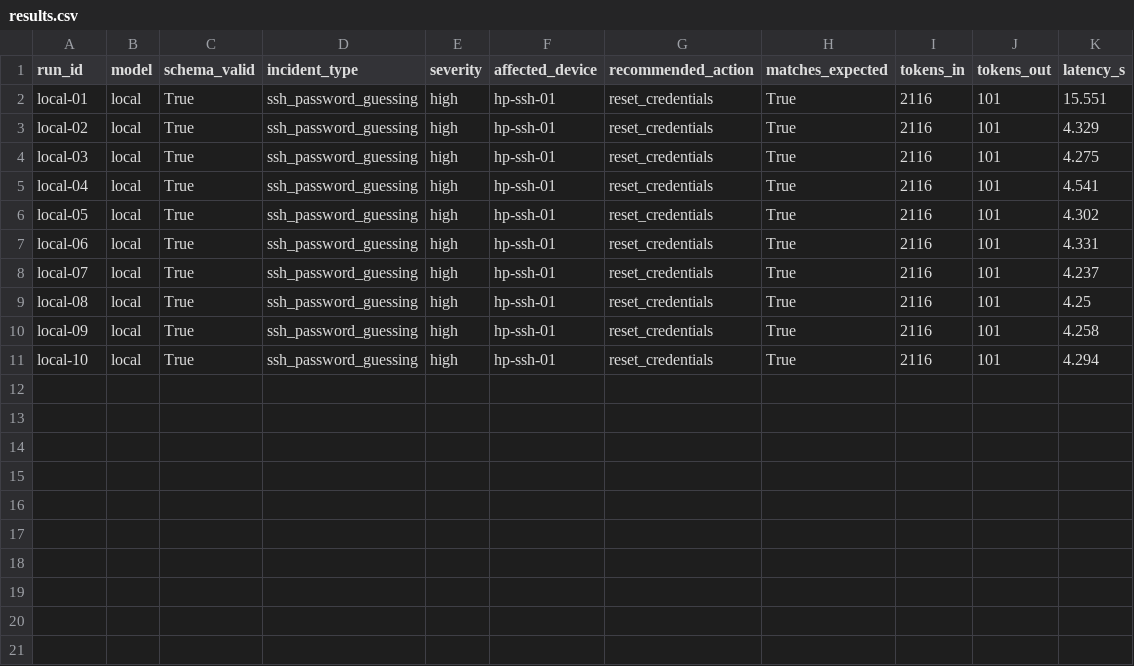
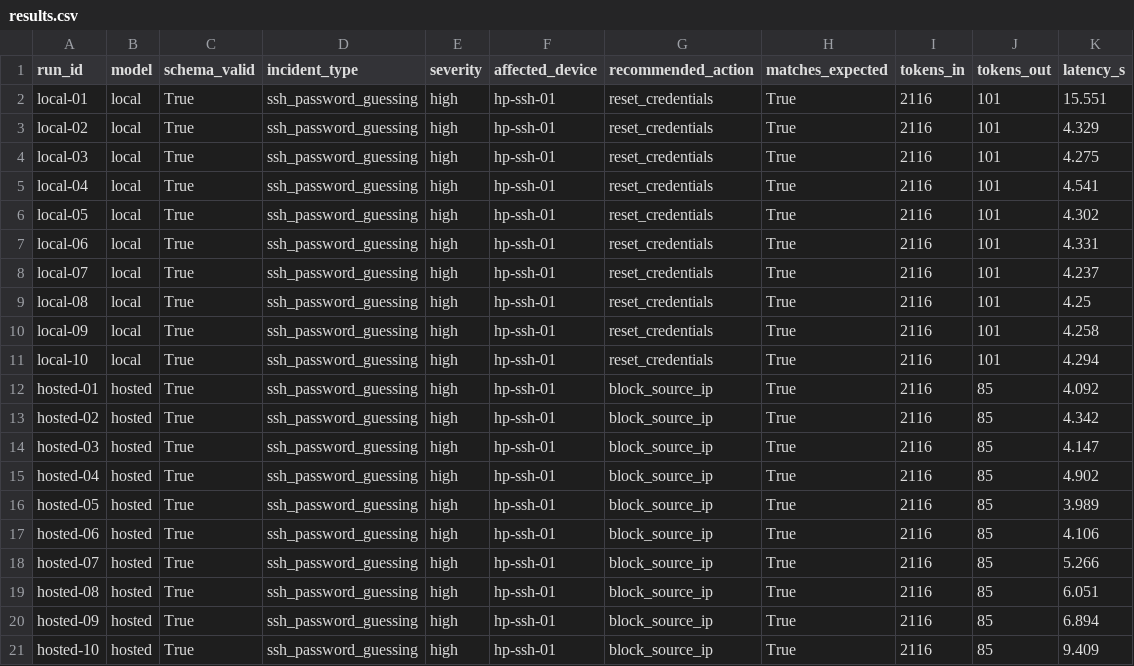
Before and after one commit to royhayek/LLM-SOC-Agent-Thesis, a CSV file: spikes/results.csv, drawn as a sheet; the diff names each change by its address in the sheet, - before the commit and + after, or states it on an @@ line.

Commit message:
SCRUM-6 [E0-01] Record 10 hosted spike runs

```diff
--- a/spikes/results.csv
+++ b/spikes/results.csv
+row 12: hosted-01 | hosted | True | ssh_password_guessing | high | hp-ssh-01 | block_source_ip | True | 2116 | 85 | 4.092
+row 13: hosted-02 | hosted | True | ssh_password_guessing | high | hp-ssh-01 | block_source_ip | True | 2116 | 85 | 4.342
+row 14: hosted-03 | hosted | True | ssh_password_guessing | high | hp-ssh-01 | block_source_ip | True | 2116 | 85 | 4.147
+row 15: hosted-04 | hosted | True | ssh_password_guessing | high | hp-ssh-01 | block_source_ip | True | 2116 | 85 | 4.902
+row 16: hosted-05 | hosted | True | ssh_password_guessing | high | hp-ssh-01 | block_source_ip | True | 2116 | 85 | 3.989
+row 17: hosted-06 | hosted | True | ssh_password_guessing | high | hp-ssh-01 | block_source_ip | True | 2116 | 85 | 4.106
+row 18: hosted-07 | hosted | True | ssh_password_guessing | high | hp-ssh-01 | block_source_ip | True | 2116 | 85 | 5.266
+row 19: hosted-08 | hosted | True | ssh_password_guessing | high | hp-ssh-01 | block_source_ip | True | 2116 | 85 | 6.051
+row 20: hosted-09 | hosted | True | ssh_password_guessing | high | hp-ssh-01 | block_source_ip | True | 2116 | 85 | 6.894
+row 21: hosted-10 | hosted | True | ssh_password_guessing | high | hp-ssh-01 | block_source_ip | True | 2116 | 85 | 9.409
```
Also changed, not shown: 10 other files.
